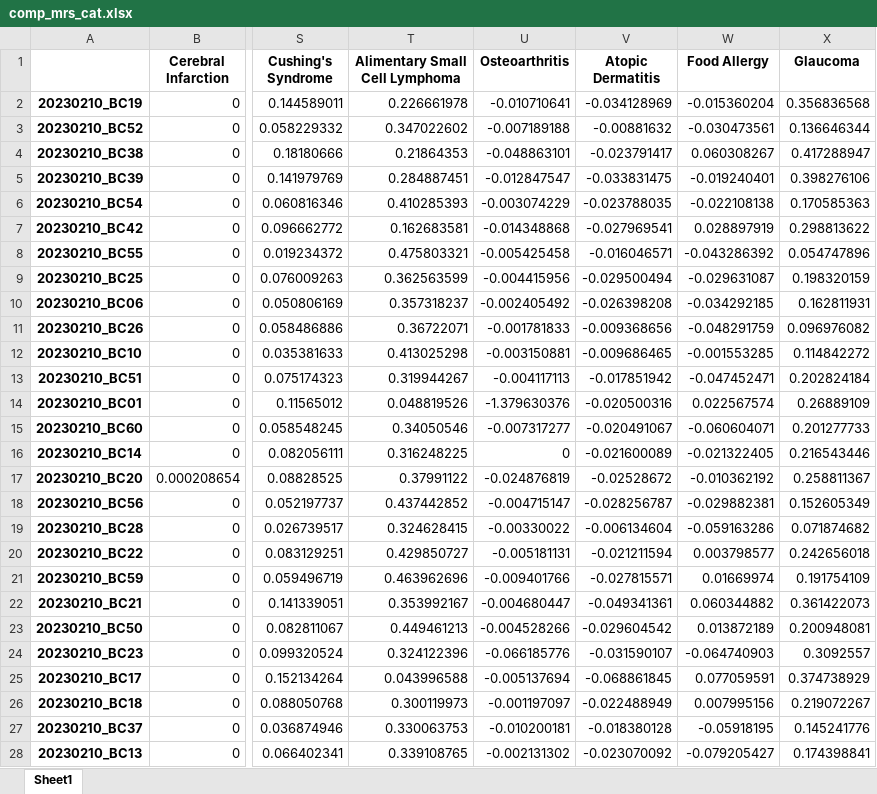
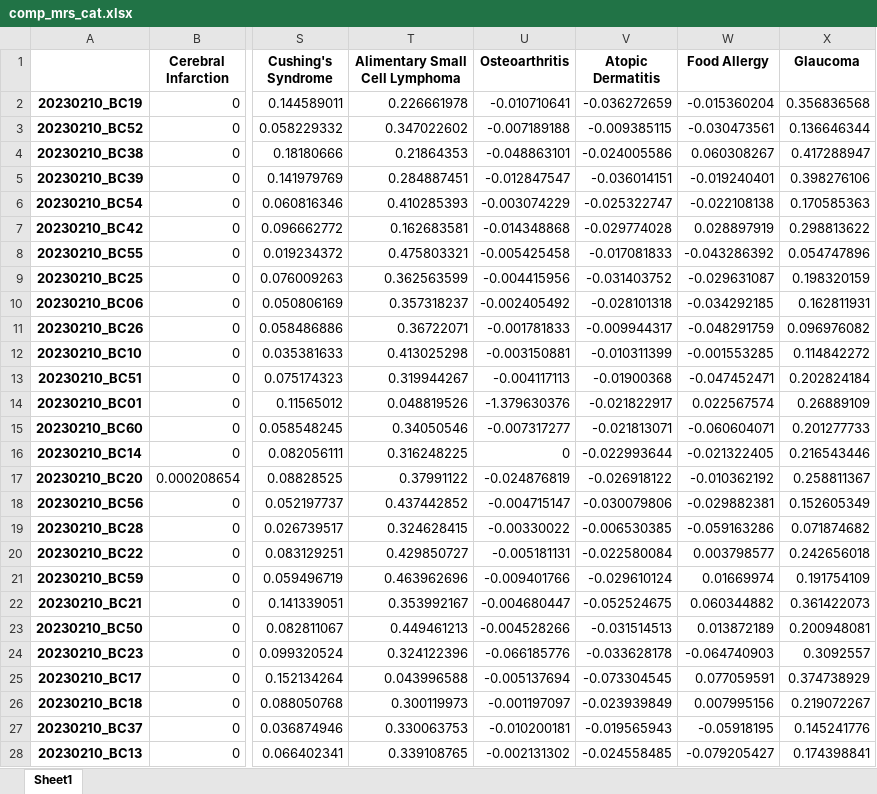
Before and after one commit to Gyungbu/comp_animal_disease, an Excel workbook: input/comp_mrs_cat.xlsx, sheet Sheet1, drawn as a sheet; only a part is shown, gaps mark what is left out; values as stored, in another font and other column widths than the file's, no borders; the diff covers the shown part only; the diff names each change by its address in the sheet, - before the commit and + after, or states it on an @@ line.

```diff
--- a/input/comp_mrs_cat.xlsx (sheet Sheet1)
+++ b/input/comp_mrs_cat.xlsx (sheet Sheet1)
-V2 (Atopic Dermatitis): -0.034128969
+V2 (Atopic Dermatitis): -0.036272659
-V3 (Atopic Dermatitis): -0.00881632
+V3 (Atopic Dermatitis): -0.009385115
-V4 (Atopic Dermatitis): -0.023791417
+V4 (Atopic Dermatitis): -0.024005586
-V5 (Atopic Dermatitis): -0.033831475
+V5 (Atopic Dermatitis): -0.036014151
-V6 (Atopic Dermatitis): -0.023788035
+V6 (Atopic Dermatitis): -0.025322747
-V7 (Atopic Dermatitis): -0.027969541
+V7 (Atopic Dermatitis): -0.029774028
-V8 (Atopic Dermatitis): -0.016046571
+V8 (Atopic Dermatitis): -0.017081833
-V9 (Atopic Dermatitis): -0.029500494
+V9 (Atopic Dermatitis): -0.031403752
-V10 (Atopic Dermatitis): -0.026398208
+V10 (Atopic Dermatitis): -0.028101318
-V11 (Atopic Dermatitis): -0.009368656
+V11 (Atopic Dermatitis): -0.009944317
-V12 (Atopic Dermatitis): -0.009686465
+V12 (Atopic Dermatitis): -0.010311399
-V13 (Atopic Dermatitis): -0.017851942
+V13 (Atopic Dermatitis): -0.01900368
-V14 (Atopic Dermatitis): -0.020500316
+V14 (Atopic Dermatitis): -0.021822917
-V15 (Atopic Dermatitis): -0.020491067
+V15 (Atopic Dermatitis): -0.021813071
-V16 (Atopic Dermatitis): -0.021600089
+V16 (Atopic Dermatitis): -0.022993644
-V17 (Atopic Dermatitis): -0.02528672
+V17 (Atopic Dermatitis): -0.026918122
-V18 (Atopic Dermatitis): -0.028256787
+V18 (Atopic Dermatitis): -0.030079806
-V19 (Atopic Dermatitis): -0.006134604
+V19 (Atopic Dermatitis): -0.006530385
-V20 (Atopic Dermatitis): -0.021211594
+V20 (Atopic Dermatitis): -0.022580084
-V21 (Atopic Dermatitis): -0.027815571
+V21 (Atopic Dermatitis): -0.029610124
-V22 (Atopic Dermatitis): -0.049341361
+V22 (Atopic Dermatitis): -0.052524675
-V23 (Atopic Dermatitis): -0.029604542
+V23 (Atopic Dermatitis): -0.031514513
-V24 (Atopic Dermatitis): -0.031590107
+V24 (Atopic Dermatitis): -0.033628178
-V25 (Atopic Dermatitis): -0.068861845
+V25 (Atopic Dermatitis): -0.073304545
-V26 (Atopic Dermatitis): -0.022488949
+V26 (Atopic Dermatitis): -0.023939849
-V27 (Atopic Dermatitis): -0.018380128
+V27 (Atopic Dermatitis): -0.019565943
-V28 (Atopic Dermatitis): -0.023070092
+V28 (Atopic Dermatitis): -0.024558485
```
Also changed, not shown: 32 edited cells elsewhere in this sheet, input/comp_mrs_dog.xlsx, input/db_abundance_cat.xlsx, 9 other files.
